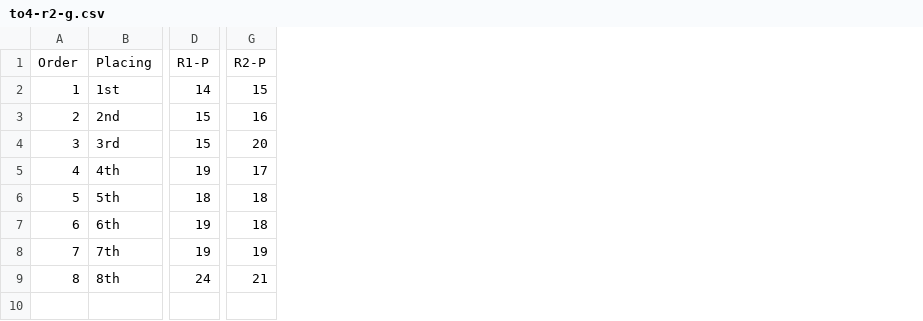
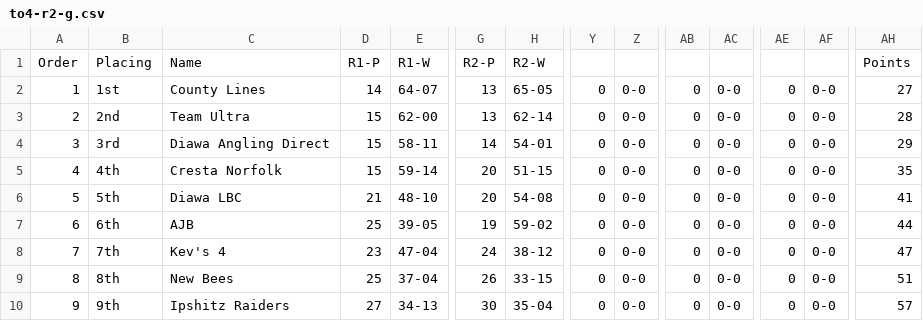
Before and after one commit to ndaa-developer/ndaa-release-two, a CSV file: _data/to4-r2-g.csv, drawn as a sheet; only a part is shown, gaps mark what is left out; rows hold the shown columns only; the diff covers the shown part only; the diff names each change by its address in the sheet, - before the commit and + after, or states it on an @@ line.

```diff
--- a/_data/to4-r2-g.csv
+++ b/_data/to4-r2-g.csv
+column C, rows 1-9: Name | County Lines | Team Ultra | Diawa Angling Direct | Cresta Norfolk | Diawa LBC | AJB | Kev's 4 | New Bees
+column E, rows 1-9: R1-W | 64-07 | 62-00 | 58-11 | 59-14 | 48-10 | 39-05 | 47-04 | 37-04
+column H, rows 1-9: R2-W | 65-05 | 62-14 | 54-01 | 51-15 | 54-08 | 59-02 | 38-12 | 33-15
+column Y, rows 2-9: all 0
+column Z, rows 2-9: all 0-0
+column AB, rows 2-9: all 0
+column AC, rows 2-9: all 0-0
+column AE, rows 2-9: all 0
+column AF, rows 2-9: all 0-0
+column AH, rows 1-9: Points | 27 | 28 | 29 | 35 | 41 | 44 | 47 | 51
-G2: 15
+G2: 13
-G3: 16
+G3: 13
-G4: 20
+G4: 14
-D5: 19
+D5: 15
-G5: 17
+G5: 20
-D6: 18
+D6: 21
-G6: 18
+G6: 20
-D7: 19
+D7: 25
-G7: 18
+G7: 19
-D8: 19
+D8: 23
-G8: 19
+G8: 24
-D9: 24
+D9: 25
-G9: 21
+G9: 26
+row 10: 9 | 9th | Ipshitz Raiders | 27 | 34-13 | 30 | 35-04 | 0 | 0-0 | 0 | 0-0 | 0 | 0-0 | 57
```
Also changed, not shown: 6 added columns and 7 removed columns elsewhere in this file, _data/bookings.csv, _data/matches.csv, 2 other files.
